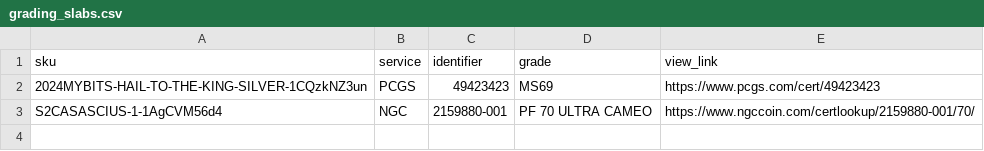
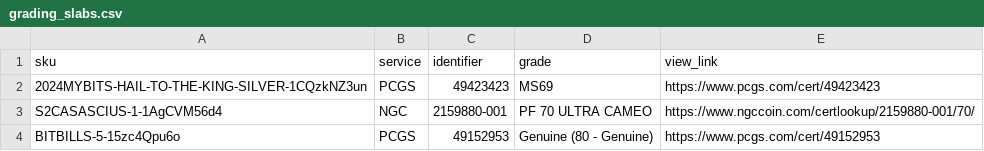
Before and after one commit to RaghavSood/collectibles, a CSV file: storage/sqlite/migrations/seeds/grading_slabs.csv, drawn as a sheet.

Commit message:
bitbills: add one metal card, slab

```diff
--- a/storage/sqlite/migrations/seeds/grading_slabs.csv
+++ b/storage/sqlite/migrations/seeds/grading_slabs.csv
@@ -3 +3,2 @@ sku,service,identifier,grade,view_link
 S2CASASCIUS-1-1AgCVM56d4,NGC,2159880-001,PF 70 ULTRA CAMEO,https://www.ngccoin.com/certlookup/2159880-001/70/
+BITBILLS-5-15zc4Qpu6o,PCGS,49152953,Genuine (80 - Genuine),https://www.pcgs.com/cert/49152953
```
